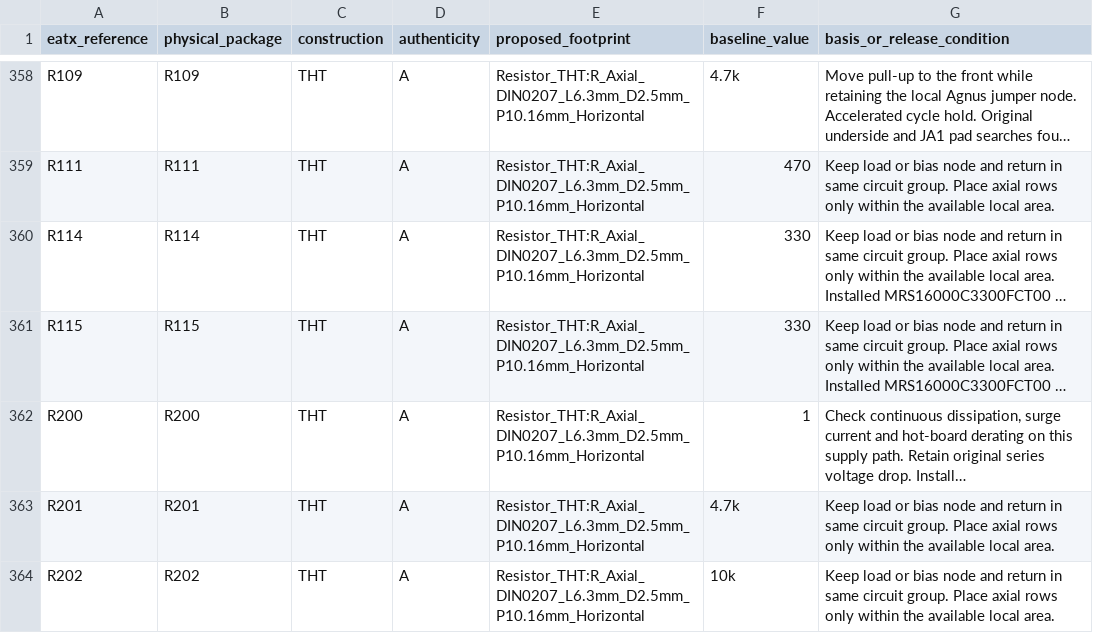
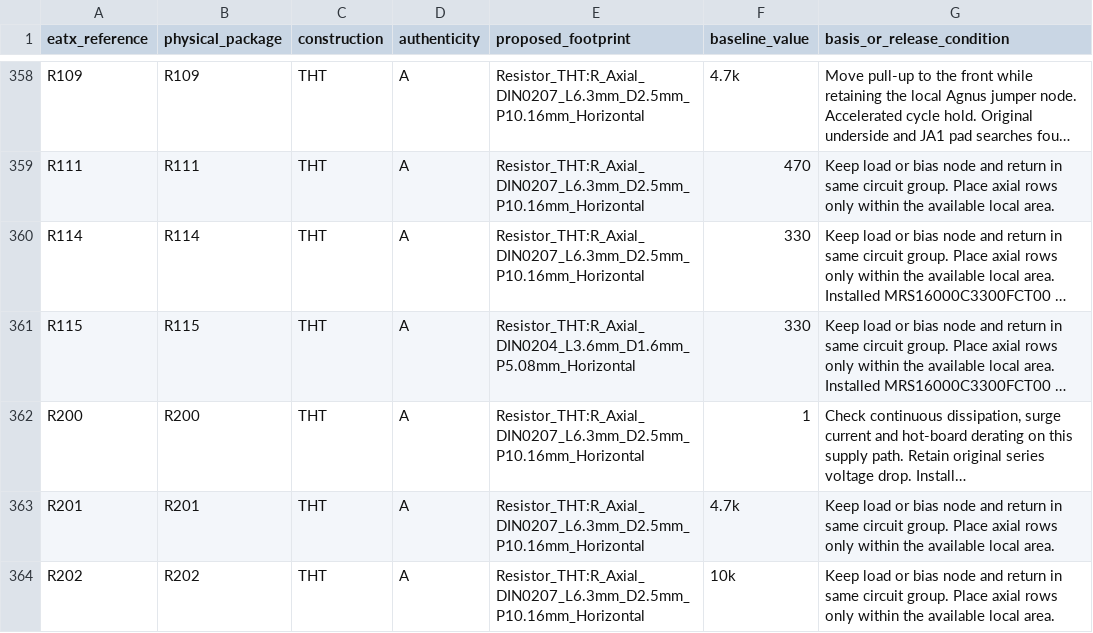
Before and after one commit to GregWinfield/Amiga-2000-EATX, a CSV file: audit/rev62/bplus-components.csv, drawn as a sheet; only a part is shown, gaps mark what is left out; long unchanged cells end in …; the diff covers the shown part only; the diff names each change by its address in the sheet, - before the commit and + after, or states it on an @@ line.

```diff
--- a/audit/rev62/bplus-components.csv
+++ b/audit/rev62/bplus-components.csv
-E361 (proposed_footprint): Resistor_THT:R_Axial_DIN0207_L6.3mm_D2.5mm_P10.16mm_Horizontal
+E361 (proposed_footprint): Resistor_THT:R_Axial_DIN0204_L3.6mm_D1.6mm_P5.08mm_Horizontal
```
Also changed, not shown: 19 edited cells elsewhere in this file, 1 other file.
